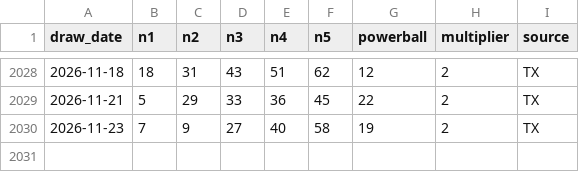
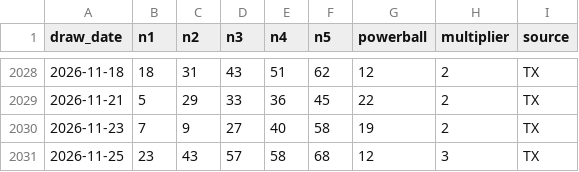
Before and after one commit to mant121985-sudo/jackpot-ledger, a CSV file: powerball_draw_history_validated.csv, drawn as a sheet; only a part is shown, gaps mark what is left out; the diff names each change by its address in the sheet, - before the commit and + after, or states it on an @@ line.

```diff
--- a/powerball_draw_history_validated.csv
+++ b/powerball_draw_history_validated.csv
+row 2031: 2026-11-25 | 23 | 43 | 57 | 58 | 68 | 12 | 3 | TX
```
Also changed, not shown: picks_log.csv, 1 other file.
